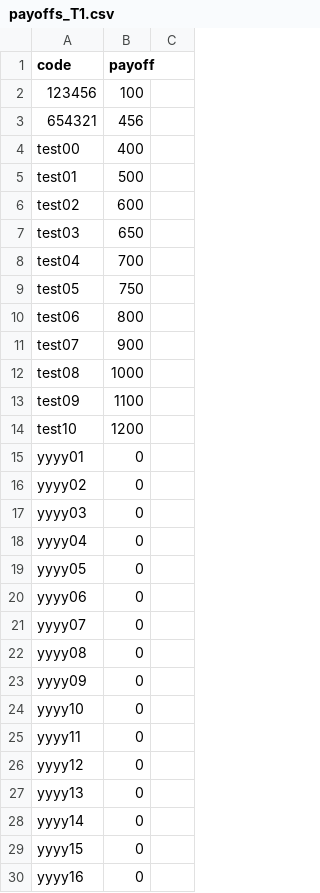
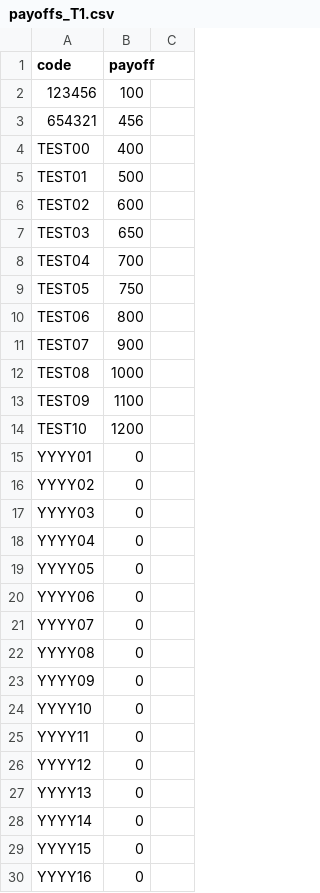
Before and after one commit to LeonBartosch/common_commitment_t2, a CSV file: payoffs_T1.csv, drawn as a sheet; only a part is shown; the diff covers the shown part only.

```diff
--- a/payoffs_T1.csv
+++ b/payoffs_T1.csv
@@ -3,28 +3,28 @@
 654321;456
-test00; 400
-test01; 500
-test02; 600
-test03; 650
-test04; 700
-test05; 750
-test06; 800
-test07; 900
-test08; 1000
-test09; 1100
-test10; 1200
-yyyy01; 0
-yyyy02; 0
-yyyy03; 0
-yyyy04; 0
-yyyy05; 0
-yyyy06; 0
-yyyy07; 0
-yyyy08; 0
-yyyy09; 0
-yyyy10; 0
-yyyy11; 0
-yyyy12; 0
-yyyy13; 0
-yyyy14; 0
-yyyy15; 0
-yyyy16; 0
+TEST00; 400
+TEST01; 500
+TEST02; 600
+TEST03; 650
+TEST04; 700
+TEST05; 750
+TEST06; 800
+TEST07; 900
+TEST08; 1000
+TEST09; 1100
+TEST10; 1200
+YYYY01; 0
+YYYY02; 0
+YYYY03; 0
+YYYY04; 0
+YYYY05; 0
+YYYY06; 0
+YYYY07; 0
+YYYY08; 0
+YYYY09; 0
+YYYY10; 0
+YYYY11; 0
+YYYY12; 0
+YYYY13; 0
+YYYY14; 0
+YYYY15; 0
+YYYY16; 0
```
Also changed, not shown: 1 added row, 1 removed row and 23 edited cells elsewhere in this file, _static/chat/ic_chat.csv, 26 other files.
